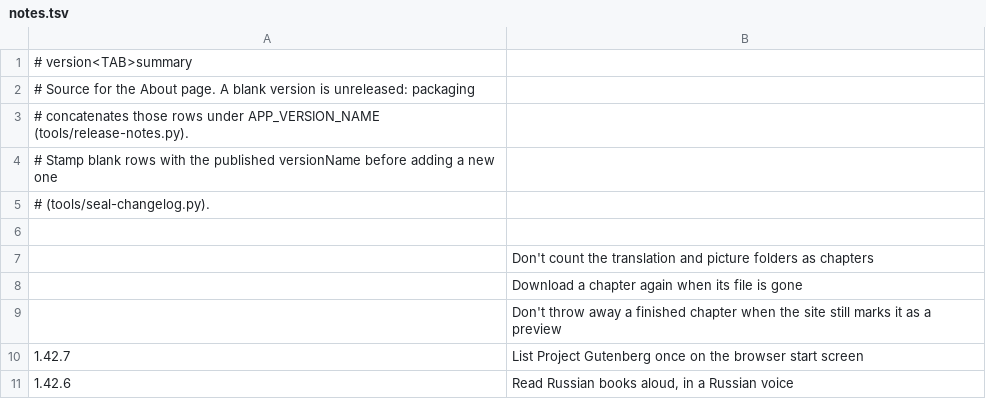
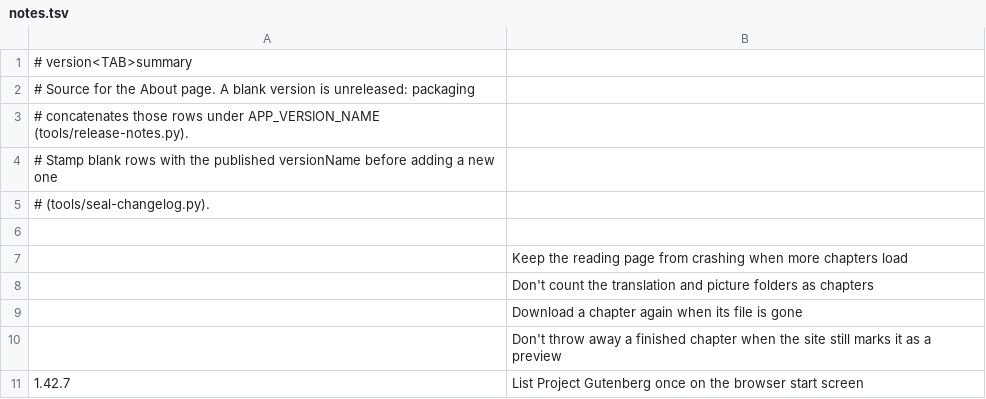
Before and after one commit to vtlinh/novels, a TSV file: android/changelog/notes.tsv, drawn as a sheet; only a part is shown; the shorter side is filled out with more unchanged rows; the diff names each change by its address in the sheet, - before the commit and + after, or states it on an @@ line.

```diff
--- a/android/changelog/notes.tsv
+++ b/android/changelog/notes.tsv
+row 7:  | Keep the reading page from crashing when more chapters load
```
Also changed, not shown: 1 other file.
